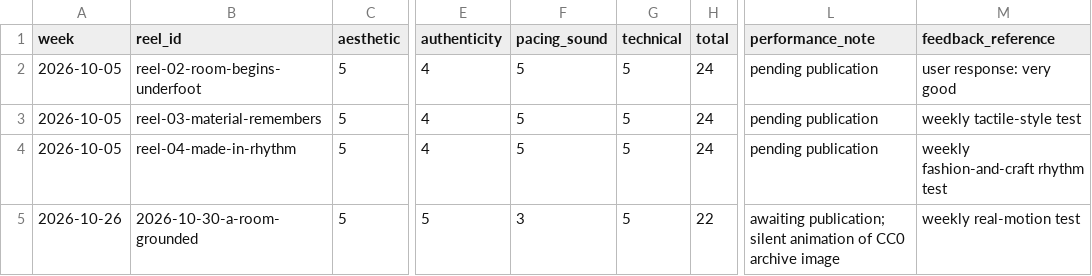
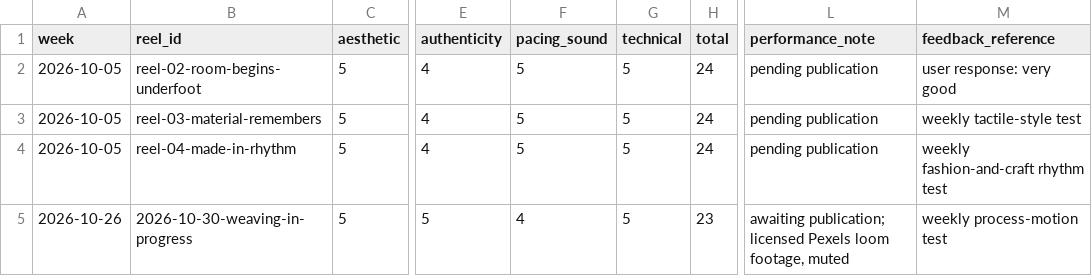
Before and after one commit to zarirugs/website, a CSV file: marketing/video-score-history.csv, drawn as a sheet; only a part is shown, gaps mark what is left out; the diff names each change by its address in the sheet, - before the commit and + after, or states it on an @@ line.

```diff
--- a/marketing/video-score-history.csv
+++ b/marketing/video-score-history.csv
-B5 (reel_id): 2026-10-30-a-room-grounded
+B5 (reel_id): 2026-10-30-weaving-in-progress
-F5 (pacing_sound): 3
+F5 (pacing_sound): 4
-H5 (total): 22
+H5 (total): 23
-L5 (performance_note): awaiting publication; silent animation of CC0 archive image
+L5 (performance_note): awaiting publication; licensed Pexels loom footage, muted
-M5 (feedback_reference): weekly real-motion test
+M5 (feedback_reference): weekly process-motion test
```
Also changed, not shown: marketing/image-score-history.csv, 13 other files.
